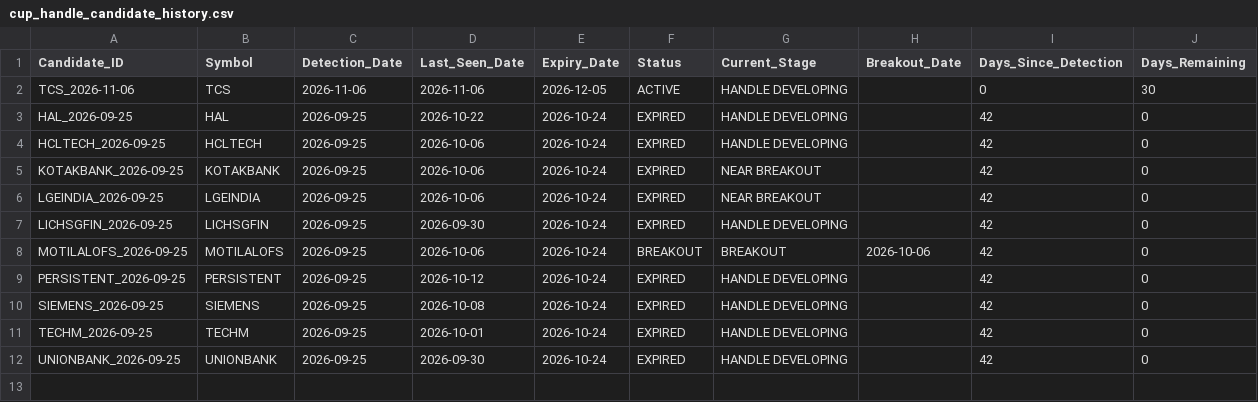
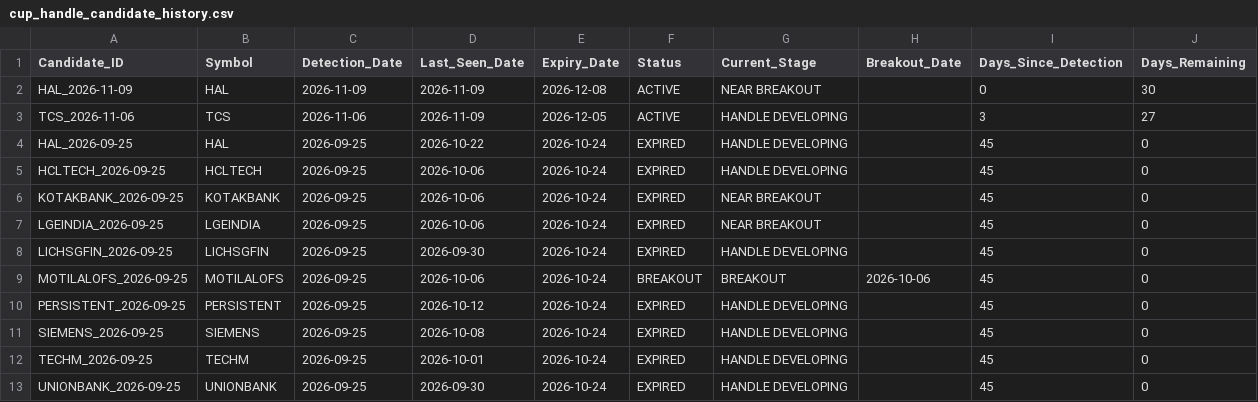
Before and after one commit to Sunjay66/aurora-nifty-cup-handle-scanner, a CSV file: data/cup_handle_candidate_history.csv, drawn as a sheet.

```diff
--- a/data/cup_handle_candidate_history.csv
+++ b/data/cup_handle_candidate_history.csv
@@ -1,12 +1,13 @@
 Candidate_ID,Symbol,Detection_Date,Last_Seen_Date,Expiry_Date,Status,Current_Stage,Breakout_Date,Days_Since_Detection,Days_Remaining
-TCS_2026-11-06,TCS,2026-11-06,2026-11-06,2026-12-05,ACTIVE,HANDLE DEVELOPING,,0,30
-HAL_2026-09-25,HAL,2026-09-25,2026-10-22,2026-10-24,EXPIRED,HANDLE DEVELOPING,,42,0
-HCLTECH_2026-09-25,HCLTECH,2026-09-25,2026-10-06,2026-10-24,EXPIRED,HANDLE DEVELOPING,,42,0
-KOTAKBANK_2026-09-25,KOTAKBANK,2026-09-25,2026-10-06,2026-10-24,EXPIRED,NEAR BREAKOUT,,42,0
-LGEINDIA_2026-09-25,LGEINDIA,2026-09-25,2026-10-06,2026-10-24,EXPIRED,NEAR BREAKOUT,,42,0
-LICHSGFIN_2026-09-25,LICHSGFIN,2026-09-25,2026-09-30,2026-10-24,EXPIRED,HANDLE DEVELOPING,,42,0
-MOTILALOFS_2026-09-25,MOTILALOFS,2026-09-25,2026-10-06,2026-10-24,BREAKOUT,BREAKOUT,2026-10-06,42,0
-PERSISTENT_2026-09-25,PERSISTENT,2026-09-25,2026-10-12,2026-10-24,EXPIRED,HANDLE DEVELOPING,,42,0
-SIEMENS_2026-09-25,SIEMENS,2026-09-25,2026-10-08,2026-10-24,EXPIRED,HANDLE DEVELOPING,,42,0
-TECHM_2026-09-25,TECHM,2026-09-25,2026-10-01,2026-10-24,EXPIRED,HANDLE DEVELOPING,,42,0
-UNIONBANK_2026-09-25,UNIONBANK,2026-09-25,2026-09-30,2026-10-24,EXPIRED,HANDLE DEVELOPING,,42,0
+HAL_2026-11-09,HAL,2026-11-09,2026-11-09,2026-12-08,ACTIVE,NEAR BREAKOUT,,0,30
+TCS_2026-11-06,TCS,2026-11-06,2026-11-09,2026-12-05,ACTIVE,HANDLE DEVELOPING,,3,27
+HAL_2026-09-25,HAL,2026-09-25,2026-10-22,2026-10-24,EXPIRED,HANDLE DEVELOPING,,45,0
+HCLTECH_2026-09-25,HCLTECH,2026-09-25,2026-10-06,2026-10-24,EXPIRED,HANDLE DEVELOPING,,45,0
+KOTAKBANK_2026-09-25,KOTAKBANK,2026-09-25,2026-10-06,2026-10-24,EXPIRED,NEAR BREAKOUT,,45,0
+LGEINDIA_2026-09-25,LGEINDIA,2026-09-25,2026-10-06,2026-10-24,EXPIRED,NEAR BREAKOUT,,45,0
+LICHSGFIN_2026-09-25,LICHSGFIN,2026-09-25,2026-09-30,2026-10-24,EXPIRED,HANDLE DEVELOPING,,45,0
+MOTILALOFS_2026-09-25,MOTILALOFS,2026-09-25,2026-10-06,2026-10-24,BREAKOUT,BREAKOUT,2026-10-06,45,0
+PERSISTENT_2026-09-25,PERSISTENT,2026-09-25,2026-10-12,2026-10-24,EXPIRED,HANDLE DEVELOPING,,45,0
+SIEMENS_2026-09-25,SIEMENS,2026-09-25,2026-10-08,2026-10-24,EXPIRED,HANDLE DEVELOPING,,45,0
+TECHM_2026-09-25,TECHM,2026-09-25,2026-10-01,2026-10-24,EXPIRED,HANDLE DEVELOPING,,45,0
+UNIONBANK_2026-09-25,UNIONBANK,2026-09-25,2026-09-30,2026-10-24,EXPIRED,HANDLE DEVELOPING,,45,0
```
Also changed, not shown: 1 other file.
